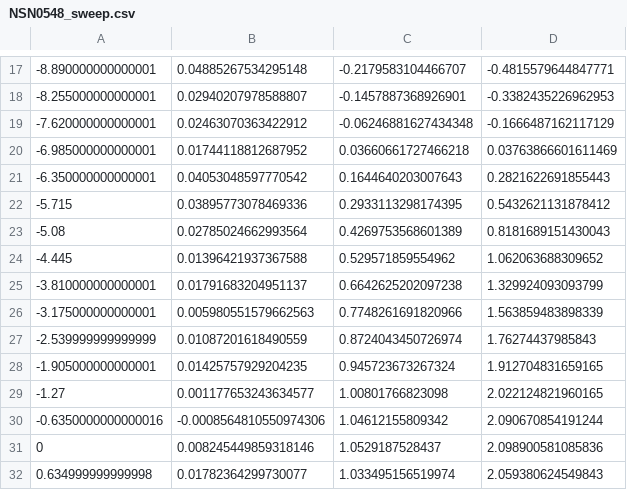
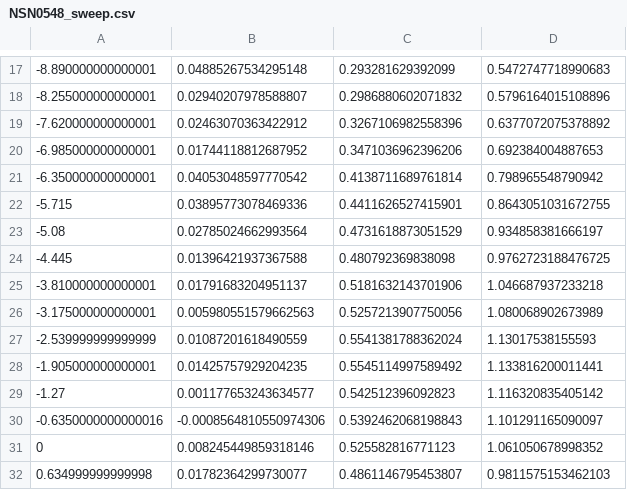
Before and after one commit to cstook/CompressorExpander, a CSV file: NSN0548_sweep.csv, drawn as a sheet; only a part is shown, gaps mark what is left out; the diff covers the shown part only.

```diff
--- a/NSN0548_sweep.csv
+++ b/NSN0548_sweep.csv
@@ -17,16 +17,16 @@
--8.890000000000001,0.04885267534295148,-0.2179583104466707,-0.4815579644847771
--8.255000000000001,0.02940207978588807,-0.1457887368926901,-0.3382435226962953
--7.620000000000001,0.02463070363422912,-0.06246881627434348,-0.1666487162117129
--6.985000000000001,0.01744118812687952,0.03660661727466218,0.03763866601611469
--6.350000000000001,0.04053048597770542,0.1644640203007643,0.2821622691855443
--5.715,0.03895773078469336,0.2933113298174395,0.5432621131878412
--5.08,0.02785024662993564,0.4269753568601389,0.8181689151430043
--4.445,0.01396421937367588,0.529571859554962,1.062063688309652
--3.810000000000001,0.01791683204951137,0.6642625202097238,1.329924093093799
--3.175000000000001,0.005980551579662563,0.7748261691820966,1.563859483898339
--2.539999999999999,0.01087201618490559,0.8724043450726974,1.76274437985843
--1.905000000000001,0.01425757929204235,0.945723673267324,1.912704831659165
--1.27,0.001177653243634577,1.00801766823098,2.022124821960165
--0.6350000000000016,-0.0008564810550974306,1.04612155809342,2.090670854191244
-0,0.008245449859318146,1.0529187528437,2.098900581085836
-0.634999999999998,0.01782364299730077,1.033495156519974,2.059380624549843
+-8.890000000000001,0.04885267534295148,0.293281629392099,0.5472747718990683
+-8.255000000000001,0.02940207978588807,0.2986880602071832,0.5796164015108896
+-7.620000000000001,0.02463070363422912,0.3267106982558396,0.6377072075378892
+-6.985000000000001,0.01744118812687952,0.3471036962396206,0.692384004887653
+-6.350000000000001,0.04053048597770542,0.4138711689761814,0.798965548790942
+-5.715,0.03895773078469336,0.4411626527415901,0.8643051031672755
+-5.08,0.02785024662993564,0.4731618873051529,0.934858381666197
+-4.445,0.01396421937367588,0.480792369838098,0.9762723188476725
+-3.810000000000001,0.01791683204951137,0.5181632143701906,1.046687937233218
+-3.175000000000001,0.005980551579662563,0.5257213907750056,1.080068902673989
+-2.539999999999999,0.01087201618490559,0.5541381788362024,1.13017538155593
+-1.905000000000001,0.01425757929204235,0.5545114997589492,1.133816200011441
+-1.27,0.001177653243634577,0.542512396092823,1.116320835405142
+-0.6350000000000016,-0.0008564810550974306,0.5392462068198843,1.101291165090097
+0,0.008245449859318146,0.525582816771123,1.061050678998352
+0.634999999999998,0.01782364299730077,0.4861146795453807,0.9811575153462103
```
Also changed, not shown: 90 edited cells elsewhere in this file, 4 other files.
